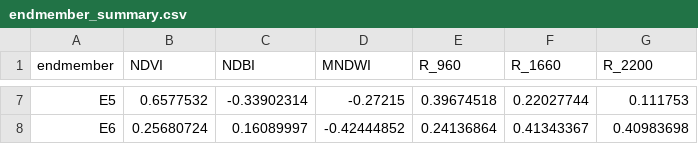
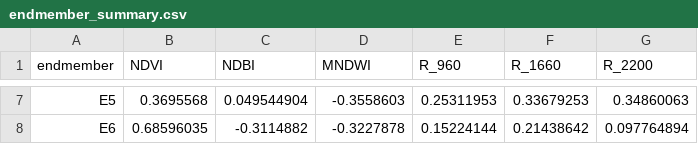
Before and after one commit to lengoctuongvy4789-tech/tanager-urban-heat-benchmark, a CSV file: outputs/endmember_summary.csv, drawn as a sheet; only a part is shown, gaps mark what is left out; the diff covers the shown part only; the diff names each change by its address in the sheet, - before the commit and + after, or states it on an @@ line.

```diff
--- a/outputs/endmember_summary.csv
+++ b/outputs/endmember_summary.csv
-B7 (NDVI): 0.6577532
+B7 (NDVI): 0.3695568
-C7 (NDBI): -0.33902314
+C7 (NDBI): 0.049544904
-D7 (MNDWI): -0.27215
+D7 (MNDWI): -0.3558603
-E7 (R_960): 0.39674518
+E7 (R_960): 0.25311953
-F7 (R_1660): 0.22027744
+F7 (R_1660): 0.33679253
-G7 (R_2200): 0.111753
+G7 (R_2200): 0.34860063
-B8 (NDVI): 0.25680724
+B8 (NDVI): 0.68596035
-C8 (NDBI): 0.16089997
+C8 (NDBI): -0.3114882
-D8 (MNDWI): -0.42444852
+D8 (MNDWI): -0.3227878
-E8 (R_960): 0.24136864
+E8 (R_960): 0.15224144
-F8 (R_1660): 0.41343367
+F8 (R_1660): 0.21438642
-G8 (R_2200): 0.40983698
+G8 (R_2200): 0.097764894
```
Also changed, not shown: 30 edited cells elsewhere in this file, outputs/spatial_cv_metrics.csv, 12 other files.
